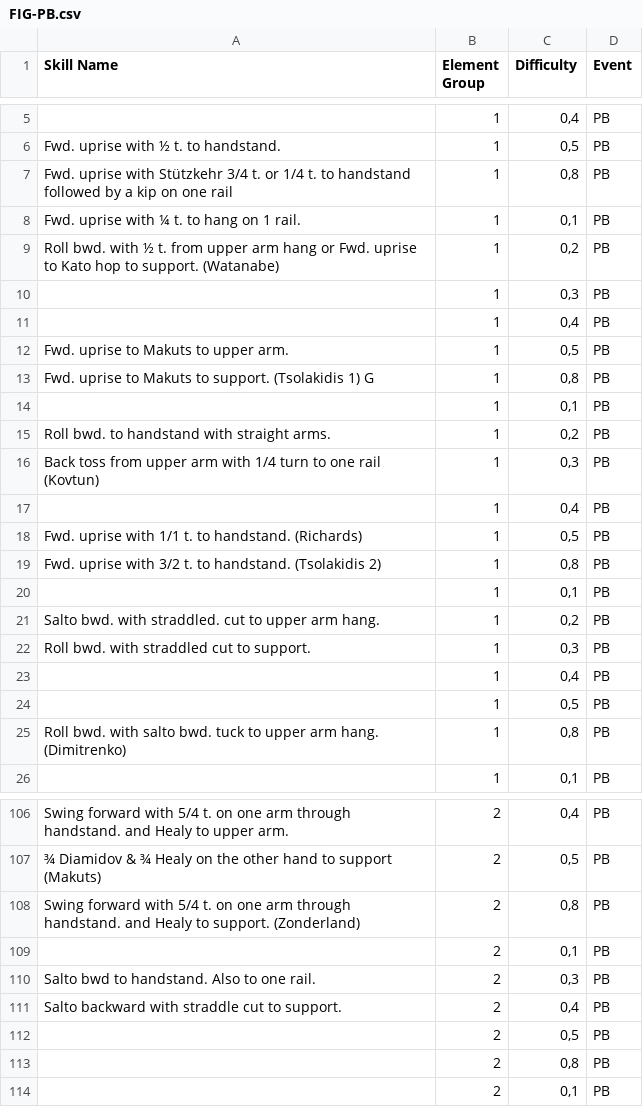
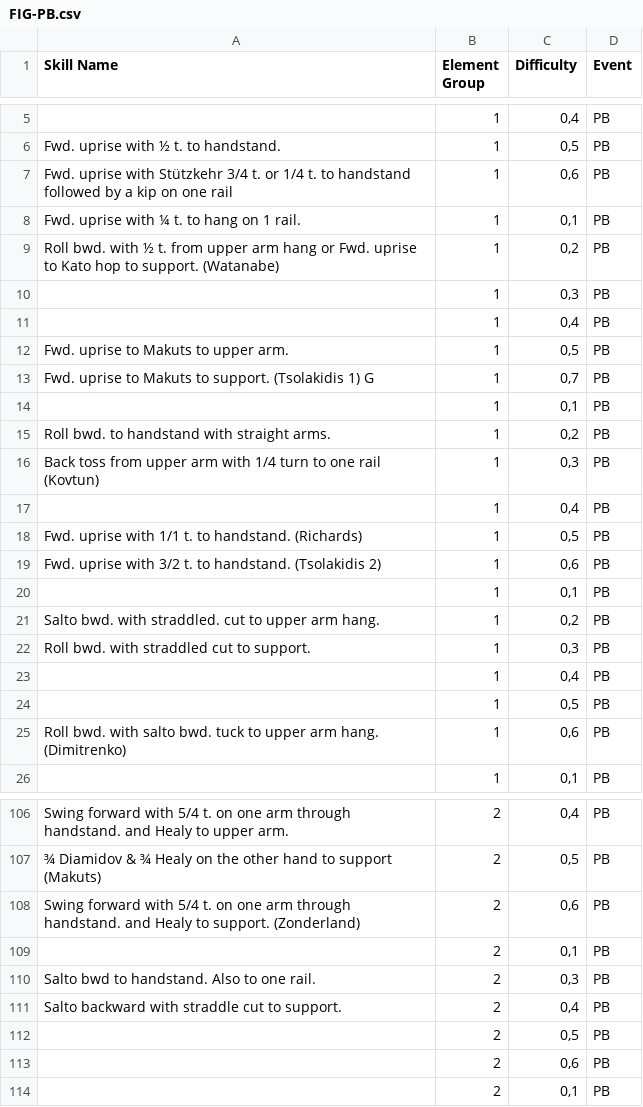
Before and after one commit to notgustavorios/FIG-COP, a CSV file: csv-files/FIG-PB.csv, drawn as a sheet; only a part is shown, gaps mark what is left out; the diff covers the shown part only; the diff names each change by its address in the sheet, - before the commit and + after, or states it on an @@ line.

Commit message:
pb csv updated

```diff
--- a/csv-files/FIG-PB.csv
+++ b/csv-files/FIG-PB.csv
-C7 (Difficulty): 0,8
+C7 (Difficulty): 0,6
-C13 (Difficulty): 0,8
+C13 (Difficulty): 0,7
-C19 (Difficulty): 0,8
+C19 (Difficulty): 0,6
-C25 (Difficulty): 0,8
+C25 (Difficulty): 0,6
-C108 (Difficulty): 0,8
+C108 (Difficulty): 0,6
-C113 (Difficulty): 0,8
+C113 (Difficulty): 0,6
```
Also changed, not shown: 54 edited cells elsewhere in this file.
